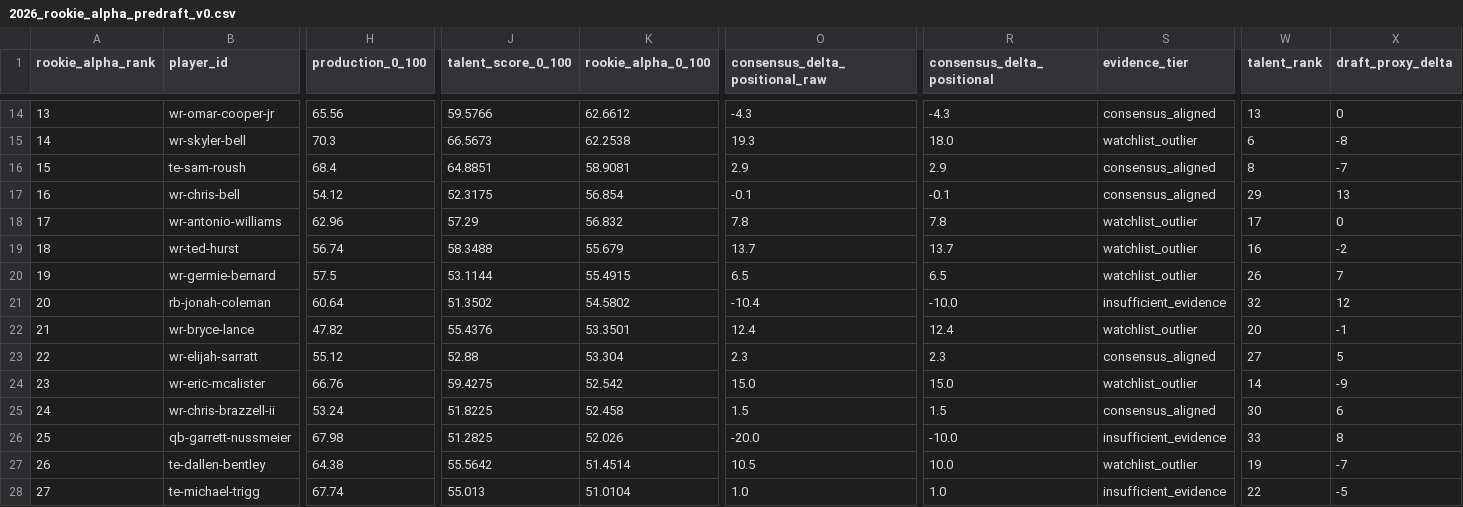
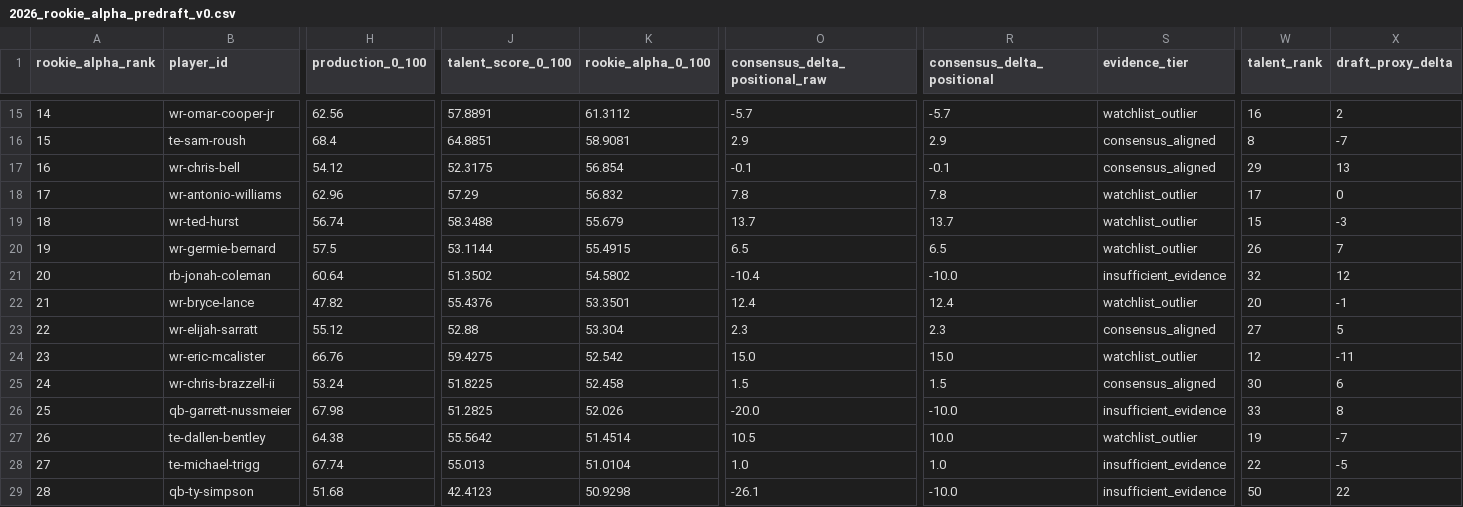
Before and after one commit to Prometheus-Frameworks/TIBER-Rookies, a CSV file: exports/promoted/rookie-alpha/2026_rookie_alpha_predraft_v0.csv, drawn as a sheet; only a part is shown, gaps mark what is left out; the shorter side is filled out with more unchanged rows; removed rows and columns are numbered as before the commit, all else as after; rows hold the shown columns only; the diff covers the shown part only; the diff names each change by its address in the sheet, - before the commit and + after, or states it on an @@ line.

```diff
--- a/exports/promoted/rookie-alpha/2026_rookie_alpha_predraft_v0.csv
+++ b/exports/promoted/rookie-alpha/2026_rookie_alpha_predraft_v0.csv
@@ column A (rookie_alpha_rank) renumbered between rows 7 and 15 @@
-H15 (production_0_100): 65.56
+H15 (production_0_100): 62.56
-J15 (talent_score_0_100): 59.5766
+J15 (talent_score_0_100): 57.8891
-K15 (rookie_alpha_0_100): 62.6612
+K15 (rookie_alpha_0_100): 61.3112
-O15 (consensus_delta_positional_raw): -4.3
+O15 (consensus_delta_positional_raw): -5.7
-R15 (consensus_delta_positional): -4.3
+R15 (consensus_delta_positional): -5.7
-S15 (evidence_tier): consensus_aligned
+S15 (evidence_tier): watchlist_outlier
-W15 (talent_rank): 13
+W15 (talent_rank): 16
-X15 (draft_proxy_delta): 0
+X15 (draft_proxy_delta): 2
-row 15: 14 | wr-skyler-bell | 70.3 | 66.5673 | 62.2538 | 19.3 | 18.0 | watchlist_outlier | 6 | -8
-W19 (talent_rank): 16
+W19 (talent_rank): 15
-X19 (draft_proxy_delta): -2
+X19 (draft_proxy_delta): -3
-W24 (talent_rank): 14
+W24 (talent_rank): 12
-X24 (draft_proxy_delta): -9
+X24 (draft_proxy_delta): -11
```
Also changed, not shown: 2 added rows, 1 removed row and 23 edited cells elsewhere in this file, 3 other files.
